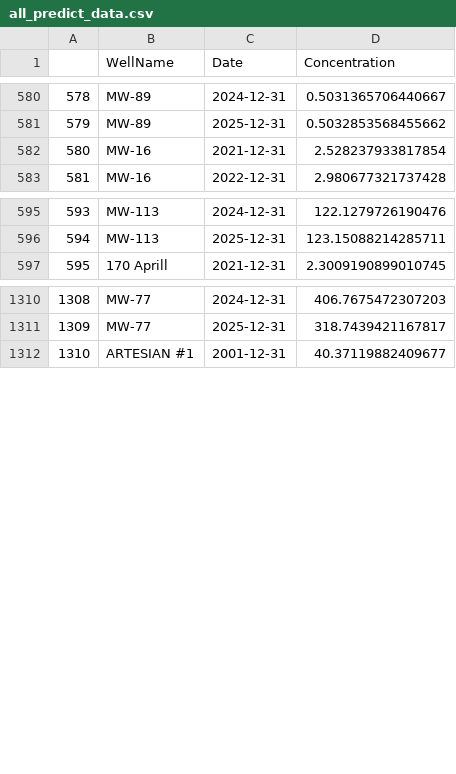
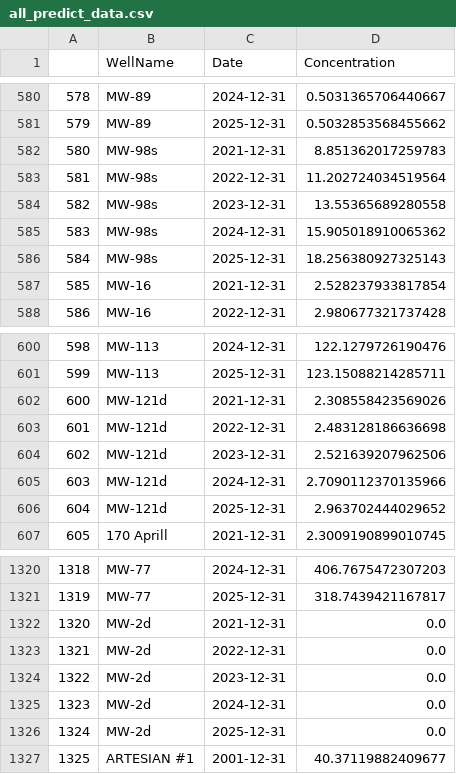
Before and after one commit to luo-yifan/Gelman_shiny, a CSV file: data/all_predict_data.csv, drawn as a sheet; only a part is shown, gaps mark what is left out; addresses are those after the commit; the diff covers the shown part only; the diff names each change by its address in the sheet, - before the commit and + after, or states it on an @@ line.

Commit message:
update all predict csv

```diff
--- a/data/all_predict_data.csv
+++ b/data/all_predict_data.csv
+row 582: 580 | MW-98s | 2021-12-31 | 8.851362017259783
+row 583: 581 | MW-98s | 2022-12-31 | 11.202724034519564
+row 584: 582 | MW-98s | 2023-12-31 | 13.55365689280558
+row 585: 583 | MW-98s | 2024-12-31 | 15.905018910065362
+row 586: 584 | MW-98s | 2025-12-31 | 18.256380927325143
@@ column A renumbered from row 587 down @@
+row 602: 600 | MW-121d | 2021-12-31 | 2.308558423569026
+row 603: 601 | MW-121d | 2022-12-31 | 2.483128186636698
+row 604: 602 | MW-121d | 2023-12-31 | 2.521639207962506
+row 605: 603 | MW-121d | 2024-12-31 | 2.7090112370135966
+row 606: 604 | MW-121d | 2025-12-31 | 2.963702444029652
+row 1322: 1320 | MW-2d | 2021-12-31 | 0.0
+row 1323: 1321 | MW-2d | 2022-12-31 | 0.0
+row 1324: 1322 | MW-2d | 2023-12-31 | 0.0
+row 1325: 1323 | MW-2d | 2024-12-31 | 0.0
+row 1326: 1324 | MW-2d | 2025-12-31 | 0.0
```
Also changed, not shown: 64 edited cells elsewhere in this file.
